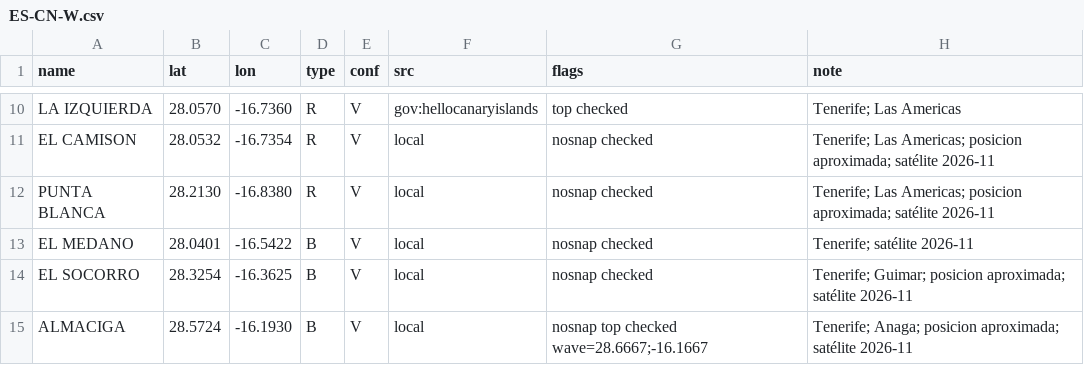
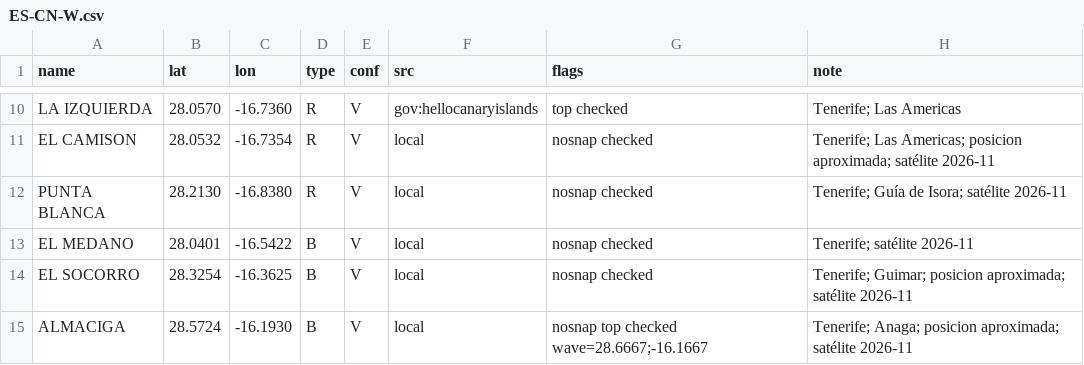
Before and after one commit to scgm11/surf-dawn-data, a CSV file: seeds/spots/ES-CN-W.csv, drawn as a sheet; only a part is shown, gaps mark what is left out.

```diff
--- a/seeds/spots/ES-CN-W.csv
+++ b/seeds/spots/ES-CN-W.csv
@@ -11,3 +11,3 @@ LA IZQUIERDA,28.0570,-16.7360,R,V,gov:hellocanaryislands,top checked,Tenerife; L
 EL CAMISON,28.0532,-16.7354,R,V,local,nosnap checked,Tenerife; Las Americas; posicion aproximada; satélite 2026-11
-PUNTA BLANCA,28.2130,-16.8380,R,V,local,nosnap checked,Tenerife; Las Americas; posicion aproximada; satélite 2026-11
+PUNTA BLANCA,28.2130,-16.8380,R,V,local,nosnap checked,Tenerife; Guía de Isora; satélite 2026-11
 EL MEDANO,28.0401,-16.5422,B,V,local,nosnap checked,Tenerife; satélite 2026-11
```
Also changed, not shown: seeds/spots/ES-PV.csv, seeds/spots/GB-CON.csv, 7 other files.
